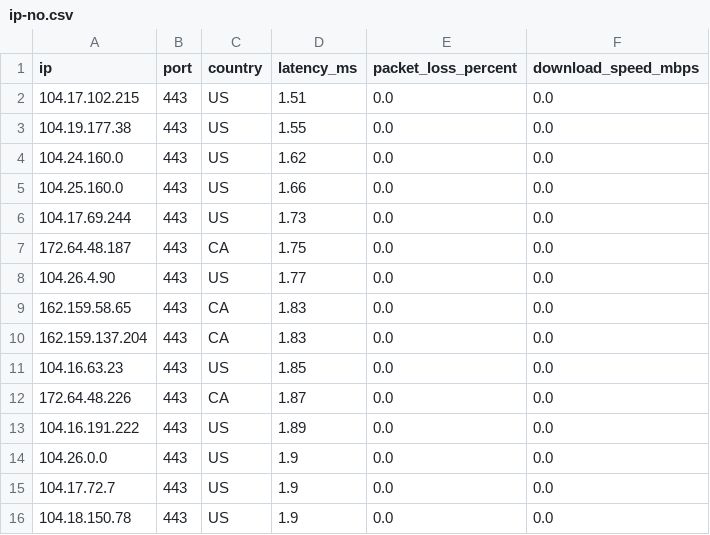
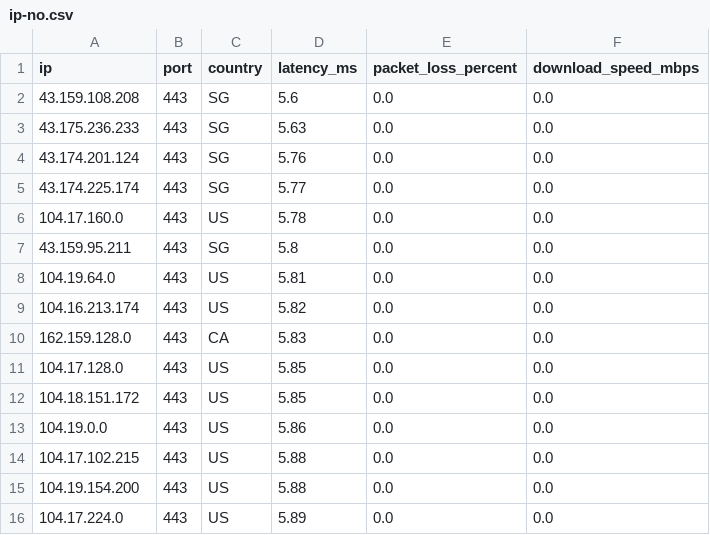
Before and after one commit to kexoub/CloudflareSpeedTest_txt, a CSV file: ip-no.csv, drawn as a sheet.

```diff
--- a/ip-no.csv
+++ b/ip-no.csv
@@ -1,16 +1,16 @@
 ip,port,country,latency_ms,packet_loss_percent,download_speed_mbps
-104.17.102.215,443,US,1.51,0.0,0.0
-104.19.177.38,443,US,1.55,0.0,0.0
-104.24.160.0,443,US,1.62,0.0,0.0
-104.25.160.0,443,US,1.66,0.0,0.0
-104.17.69.244,443,US,1.73,0.0,0.0
-172.64.48.187,443,CA,1.75,0.0,0.0
-104.26.4.90,443,US,1.77,0.0,0.0
-162.159.58.65,443,CA,1.83,0.0,0.0
-162.159.137.204,443,CA,1.83,0.0,0.0
-104.16.63.23,443,US,1.85,0.0,0.0
-172.64.48.226,443,CA,1.87,0.0,0.0
-104.16.191.222,443,US,1.89,0.0,0.0
-104.26.0.0,443,US,1.9,0.0,0.0
-104.17.72.7,443,US,1.9,0.0,0.0
-104.18.150.78,443,US,1.9,0.0,0.0
+43.159.108.208,443,SG,5.6,0.0,0.0
+43.175.236.233,443,SG,5.63,0.0,0.0
+43.174.201.124,443,SG,5.76,0.0,0.0
+43.174.225.174,443,SG,5.77,0.0,0.0
+104.17.160.0,443,US,5.78,0.0,0.0
+43.159.95.211,443,SG,5.8,0.0,0.0
+104.19.64.0,443,US,5.81,0.0,0.0
+104.16.213.174,443,US,5.82,0.0,0.0
+162.159.128.0,443,CA,5.83,0.0,0.0
+104.17.128.0,443,US,5.85,0.0,0.0
+104.18.151.172,443,US,5.85,0.0,0.0
+104.19.0.0,443,US,5.86,0.0,0.0
+104.17.102.215,443,US,5.88,0.0,0.0
+104.19.154.200,443,US,5.88,0.0,0.0
+104.17.224.0,443,US,5.89,0.0,0.0
```
Also changed, not shown: 1 other file.
